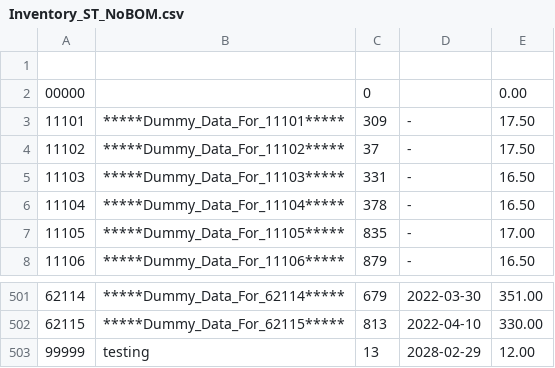
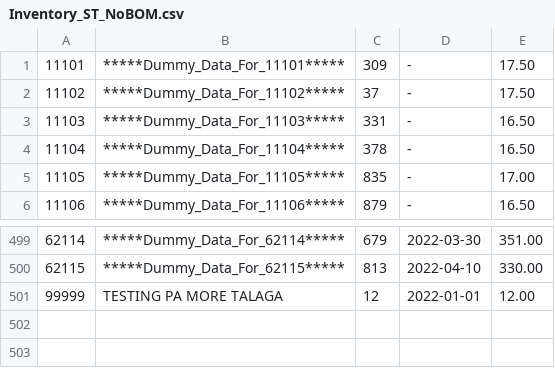
Before and after one commit to jrvladimir/Group-4-C-Inventory-System, a CSV file: Inventory_ST_NoBOM.csv, drawn as a sheet; only a part is shown, gaps mark what is left out.

```diff
--- a/Inventory_ST_NoBOM.csv
+++ b/Inventory_ST_NoBOM.csv
@@ -1,3 +1 @@
-
-00000,,0,,0.00
 11101,*****Dummy_Data_For_11101*****,309,-,17.50
@@ -502,2 +500,2 @@
 62115,*****Dummy_Data_For_62115*****,813,2022-04-10,330.00
-99999,testing,13,2028-02-29,12.00
+99999,TESTING PA MORE TALAGA,12,2022-01-01,12.00
```
Also changed, not shown: 10 other files.
